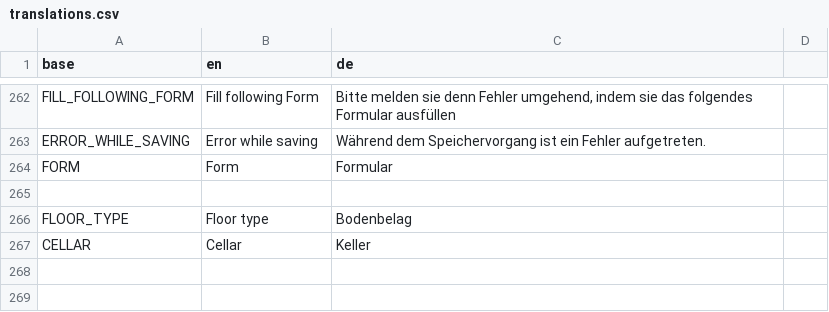
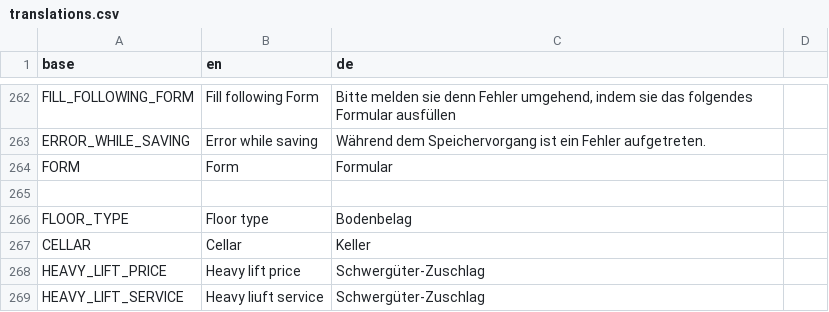
Before and after one commit to PascalLuginbuehl/offery-pwa-rewrite, a CSV file: src/i18n/translations.csv, drawn as a sheet; only a part is shown, gaps mark what is left out.

Commit message:
Heavy Lift Service Price

```diff
--- a/src/i18n/translations.csv
+++ b/src/i18n/translations.csv
@@ -267 +267,3 @@ FLOOR_TYPE,Floor type,Bodenbelag
 CELLAR,Cellar,Keller
+HEAVY_LIFT_PRICE,Heavy lift price,Schwergüter-Zuschlag
+HEAVY_LIFT_SERVICE,Heavy liuft service,Schwergüter-Zuschlag
```
Also changed, not shown: 12 other files.
